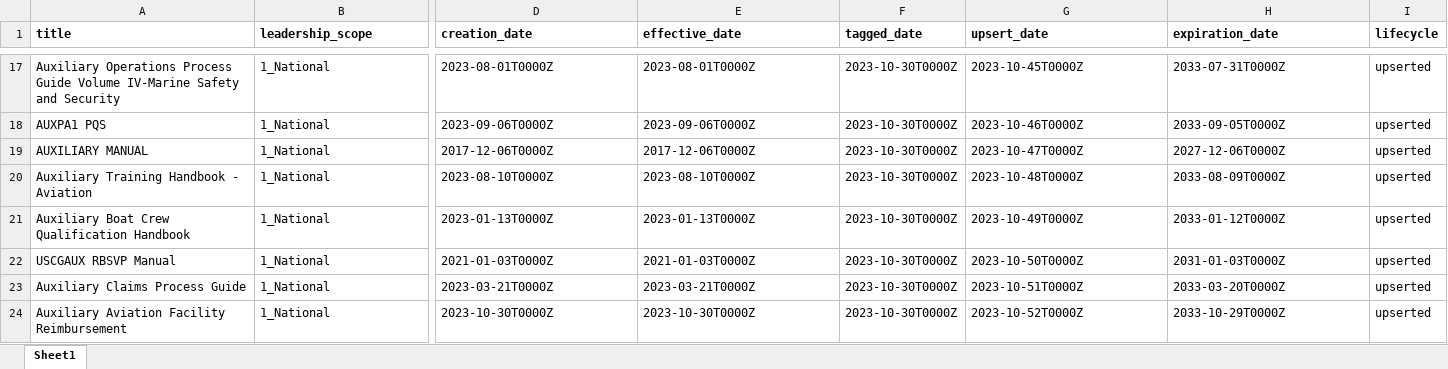
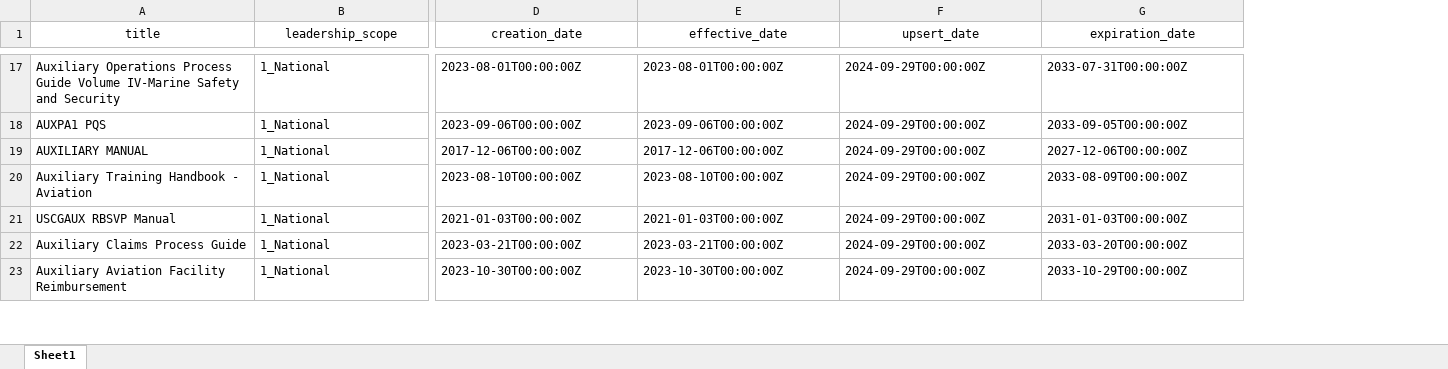
Before and after one commit to drew-wks/ASK-qdrant, an Excel workbook: docs/metadata/metadata.xlsx, sheet Sheet1, drawn as a sheet; only a part is shown, gaps mark what is left out; values as stored, in another font and other column widths than the file's, no borders; removed rows and columns are numbered as before the commit, all else as after; rows hold the shown columns only; the diff covers the shown part only; the diff names each change by its address in the sheet, - before the commit and + after, or states it on an @@ line.

```diff
--- a/docs/metadata/metadata.xlsx (sheet Sheet1)
+++ b/docs/metadata/metadata.xlsx (sheet Sheet1)
-column F (tagged_date), rows 17-20: all 2023-10-30T0000Z; rows 22-24: all 2023-10-30T0000Z
-column I (lifecycle), rows 17-20: all upserted; rows 22-24: all upserted
@@ A1:E1 bold: on → off, alignment: left → center @@
@@ F1:G1 bold: on → off, alignment: left → center @@
-D17 (creation_date): 2023-08-01T0000Z
+D17 (creation_date): 2023-08-01T00:00:00Z
-E17 (effective_date): 2023-08-01T0000Z
+E17 (effective_date): 2023-08-01T00:00:00Z
-F17 (upsert_date): 2023-10-45T0000Z
+F17 (upsert_date): 2024-09-29T00:00:00Z
-G17 (expiration_date): 2033-07-31T0000Z
+G17 (expiration_date): 2033-07-31T00:00:00Z
-D18 (creation_date): 2023-09-06T0000Z
+D18 (creation_date): 2023-09-06T00:00:00Z
-E18 (effective_date): 2023-09-06T0000Z
+E18 (effective_date): 2023-09-06T00:00:00Z
-F18 (upsert_date): 2023-10-46T0000Z
+F18 (upsert_date): 2024-09-29T00:00:00Z
-G18 (expiration_date): 2033-09-05T0000Z
+G18 (expiration_date): 2033-09-05T00:00:00Z
-D19 (creation_date): 2017-12-06T0000Z
+D19 (creation_date): 2017-12-06T00:00:00Z
-E19 (effective_date): 2017-12-06T0000Z
+E19 (effective_date): 2017-12-06T00:00:00Z
-F19 (upsert_date): 2023-10-47T0000Z
+F19 (upsert_date): 2024-09-29T00:00:00Z
-G19 (expiration_date): 2027-12-06T0000Z
+G19 (expiration_date): 2027-12-06T00:00:00Z
-D20 (creation_date): 2023-08-10T0000Z
+D20 (creation_date): 2023-08-10T00:00:00Z
-E20 (effective_date): 2023-08-10T0000Z
+E20 (effective_date): 2023-08-10T00:00:00Z
-F20 (upsert_date): 2023-10-48T0000Z
+F20 (upsert_date): 2024-09-29T00:00:00Z
-G20 (expiration_date): 2033-08-09T0000Z
+G20 (expiration_date): 2033-08-09T00:00:00Z
-row 21: Auxiliary Boat Crew Qualification Handbook | 1_National | 2023-01-13T0000Z | 2023-01-13T0000Z | 2023-10-30T0000Z | 2023-10-49T0000Z | 2033-01-12T0000Z | upserted
-D21 (creation_date): 2021-01-03T0000Z
+D21 (creation_date): 2021-01-03T00:00:00Z
-E21 (effective_date): 2021-01-03T0000Z
+E21 (effective_date): 2021-01-03T00:00:00Z
-F21 (upsert_date): 2023-10-50T0000Z
+F21 (upsert_date): 2024-09-29T00:00:00Z
-G21 (expiration_date): 2031-01-03T0000Z
+G21 (expiration_date): 2031-01-03T00:00:00Z
-D22 (creation_date): 2023-03-21T0000Z
+D22 (creation_date): 2023-03-21T00:00:00Z
-E22 (effective_date): 2023-03-21T0000Z
+E22 (effective_date): 2023-03-21T00:00:00Z
-F22 (upsert_date): 2023-10-51T0000Z
+F22 (upsert_date): 2024-09-29T00:00:00Z
-G22 (expiration_date): 2033-03-20T0000Z
+G22 (expiration_date): 2033-03-20T00:00:00Z
-D23 (creation_date): 2023-10-30T0000Z
+D23 (creation_date): 2023-10-30T00:00:00Z
-E23 (effective_date): 2023-10-30T0000Z
+E23 (effective_date): 2023-10-30T00:00:00Z
-F23 (upsert_date): 2023-10-52T0000Z
+F23 (upsert_date): 2024-09-29T00:00:00Z
-G23 (expiration_date): 2033-10-29T0000Z
+G23 (expiration_date): 2033-10-29T00:00:00Z
```
Also changed, not shown: 948 edited cells and cell formats elsewhere in this sheet, 3 other files.
